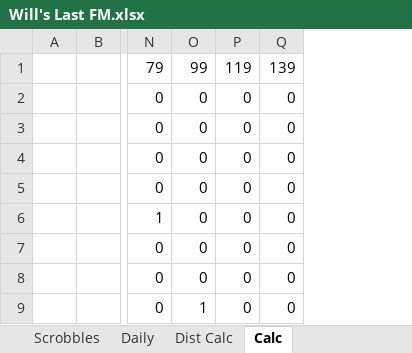
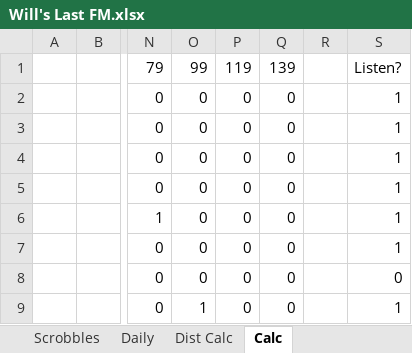
Before and after one commit to wd7512/The-Music-of-Primes, an Excel workbook: Will's Last FM.xlsx, sheet Calc, drawn as a sheet; only a part is shown, gaps mark what is left out; values as stored, in another font and other column widths than the file's, no borders; the diff names each change by its address in the sheet, - before the commit and + after, or states it on an @@ line.

```diff
--- a/Will's Last FM.xlsx (sheet Calc)
+++ b/Will's Last FM.xlsx (sheet Calc)
+column R, empty
+column S, rows 1-9: Listen? | 1 | 1 | 1 | 1 | 1 | 1 | 0 | 1
```
Also changed, not shown: sheet Scrobbles, Seb's Last FM.xlsx.
